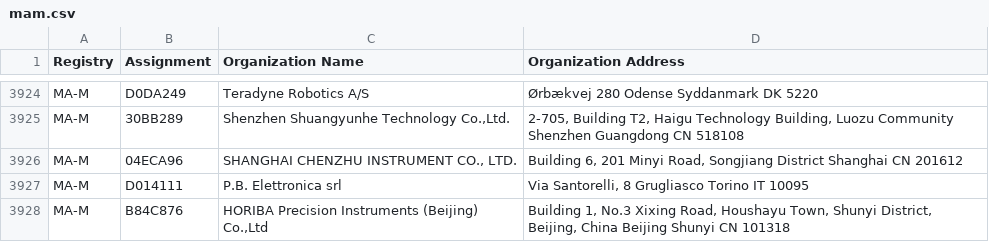
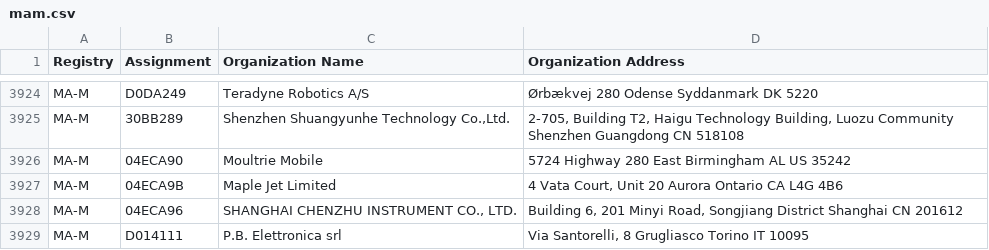
Before and after one commit to runZeroInc/mac-tracker, a CSV file: data/ieee/mam.csv, drawn as a sheet; only a part is shown, gaps mark what is left out; the shorter side is filled out with more unchanged rows.

```diff
--- a/data/ieee/mam.csv
+++ b/data/ieee/mam.csv
@@ -3925,2 +3925,4 @@ MA-M,D0DA249,Teradyne Robotics A/S,Ørbækvej 280 Odense Syddanmark DK 5220
 MA-M,30BB289,"Shenzhen Shuangyunhe Technology Co.,Ltd."," 2-705, Building T2, Haigu Technology Building, Luozu Community Shenzhen Guangdong CN 518108 "
+MA-M,04ECA90,Moultrie Mobile,5724 Highway 280 East Birmingham AL US 35242
+MA-M,04ECA9B,Maple Jet Limited,"4 Vata Court, Unit 20 Aurora Ontario CA L4G 4B6 "
 MA-M,04ECA96,"SHANGHAI CHENZHU INSTRUMENT CO., LTD.","Building 6, 201 Minyi Road, Songjiang District Shanghai  CN 201612 "
```
Also changed, not shown: data/ieee/oui36.csv, 4 other files.
